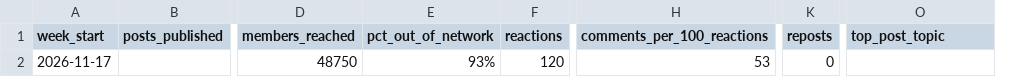
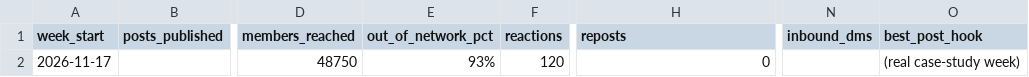
Before and after one commit to shahshivani120-lab/linkedin-founder-ghostwriting-playbook, a CSV file: weekly-tracker.csv, drawn as a sheet; only a part is shown, gaps mark what is left out; removed rows and columns are numbered as before the commit, all else as after; the diff names each change by its address in the sheet, - before the commit and + after, or states it on an @@ line.

```diff
--- a/weekly-tracker.csv
+++ b/weekly-tracker.csv
-column K (reposts), row 2: 0
+column N (inbound_dms), empty
-E1: pct_out_of_network
+E1: out_of_network_pct
-H1: comments_per_100_reactions
+H1: reposts
-O1: top_post_topic
+O1: best_post_hook
-H2 (reposts): 53
+H2 (reposts): 0
-O2 (best_post_hook): (empty)
+O2 (best_post_hook): (real case-study week)
```
Also changed, not shown: topic-bank.csv, 15 other files.
